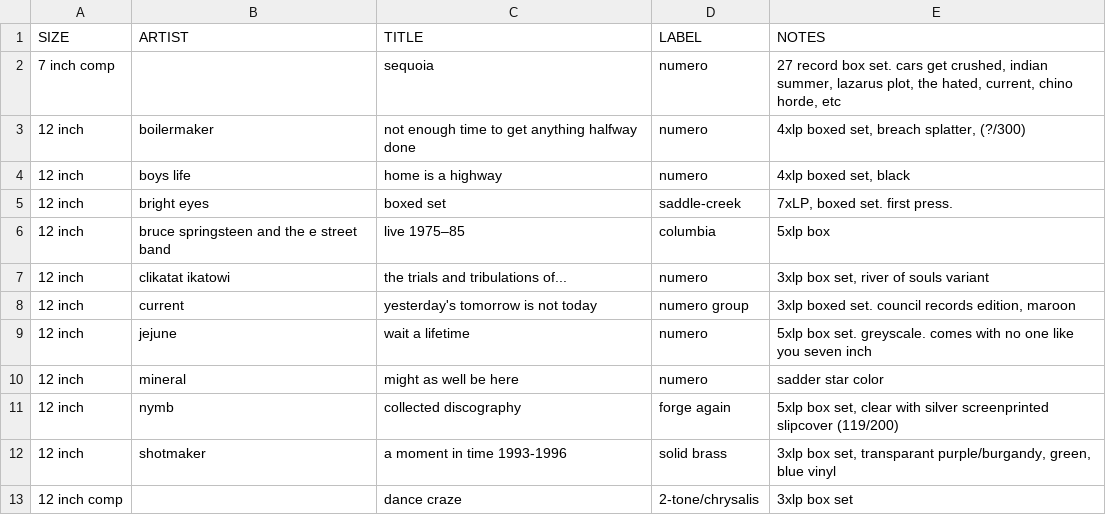
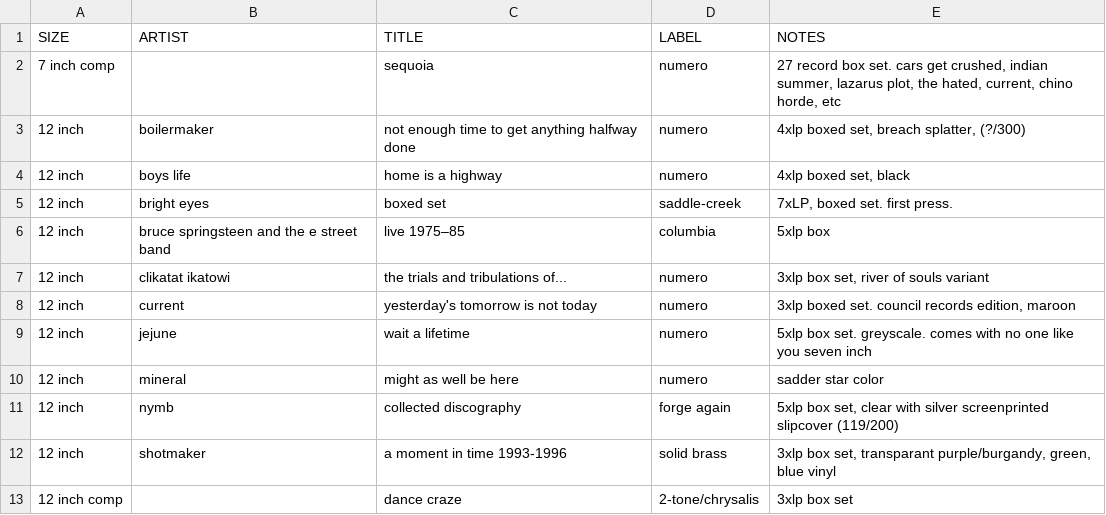
Before and after one commit to okjjj/tradelist, a CSV file: boxsets.csv, drawn as a sheet.

Commit message:
past, present, what should have been

```diff
--- a/boxsets.csv
+++ b/boxsets.csv
@@ -7,3 +7,3 @@ SIZE,ARTIST,TITLE,LABEL,NOTES
 12 inch,clikatat ikatowi,"the trials and tribulations of...",numero,"3xlp box set, river of souls variant"
-12 inch,current,"yesterday's tomorrow is not today",numero group,"3xlp boxed set. council records edition, maroon"
+12 inch,current,"yesterday's tomorrow is not today",numero,"3xlp boxed set. council records edition, maroon"
 12 inch,jejune,wait a lifetime,numero,"5xlp box set. greyscale. comes with no one like you seven inch"
```
